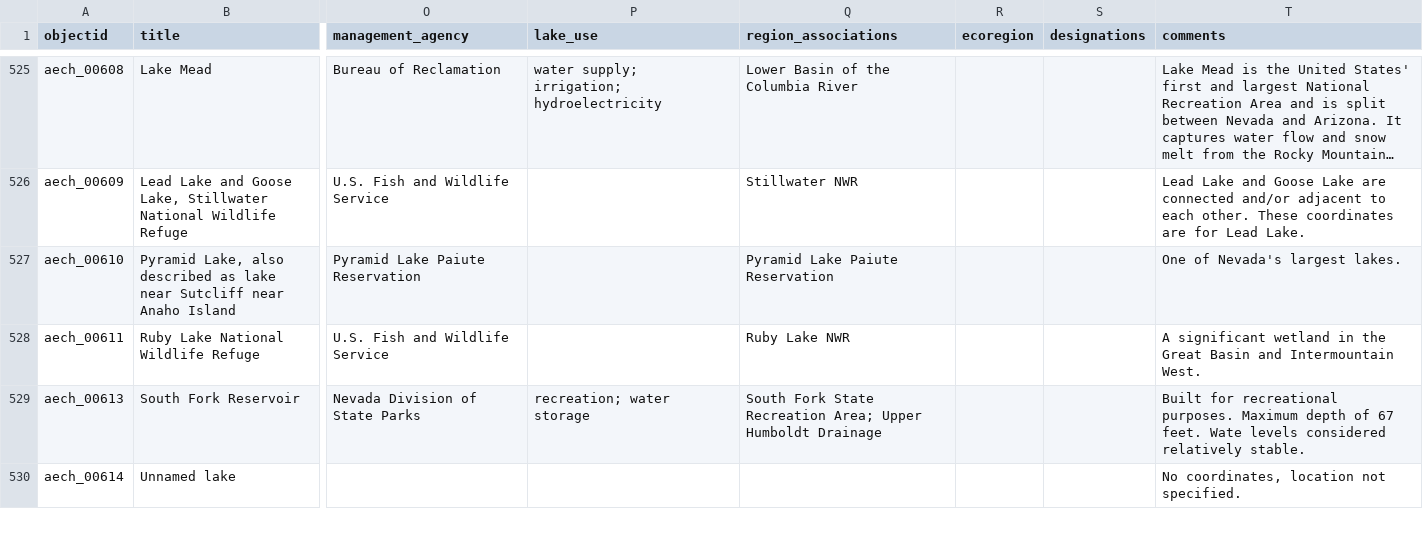
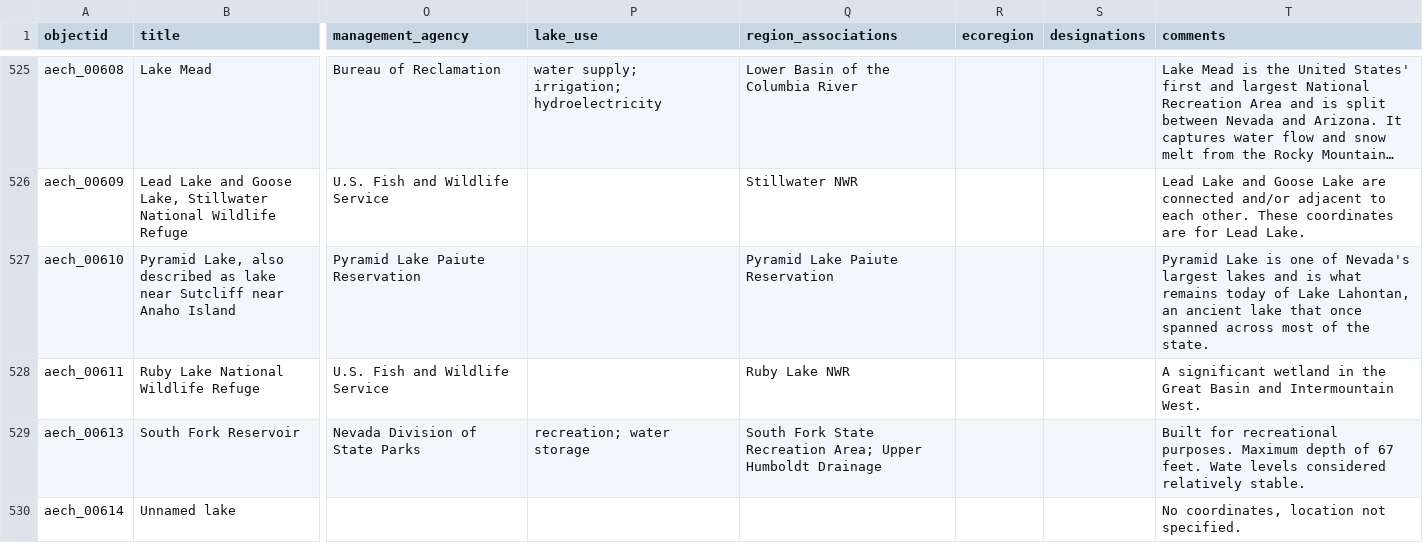
Before and after one commit to thecdil/grebe-lakes, a CSV file: _data/grebe-lake-table.csv, drawn as a sheet; only a part is shown, gaps mark what is left out; long unchanged cells end in …; the diff covers the shown part only; the diff names each change by its address in the sheet, - before the commit and + after, or states it on an @@ line.

Commit message:
update data from Sheets

```diff
--- a/_data/grebe-lake-table.csv
+++ b/_data/grebe-lake-table.csv
-T527 (comments): One of Nevada's largest lakes.
+T527 (comments): Pyramid Lake is one of Nevada's largest lakes and is what remains today of Lake Lahontan, an ancient lake that once spanned across most of the state.
```
Also changed, not shown: 17 edited cells elsewhere in this file, 2 other files.
